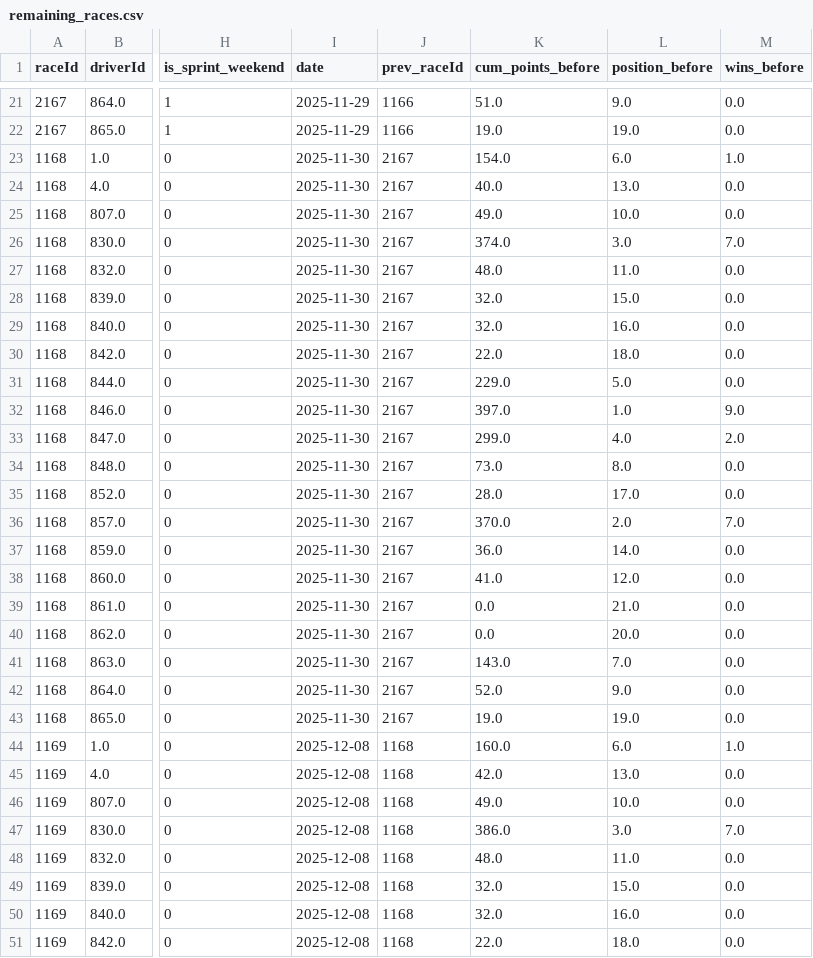
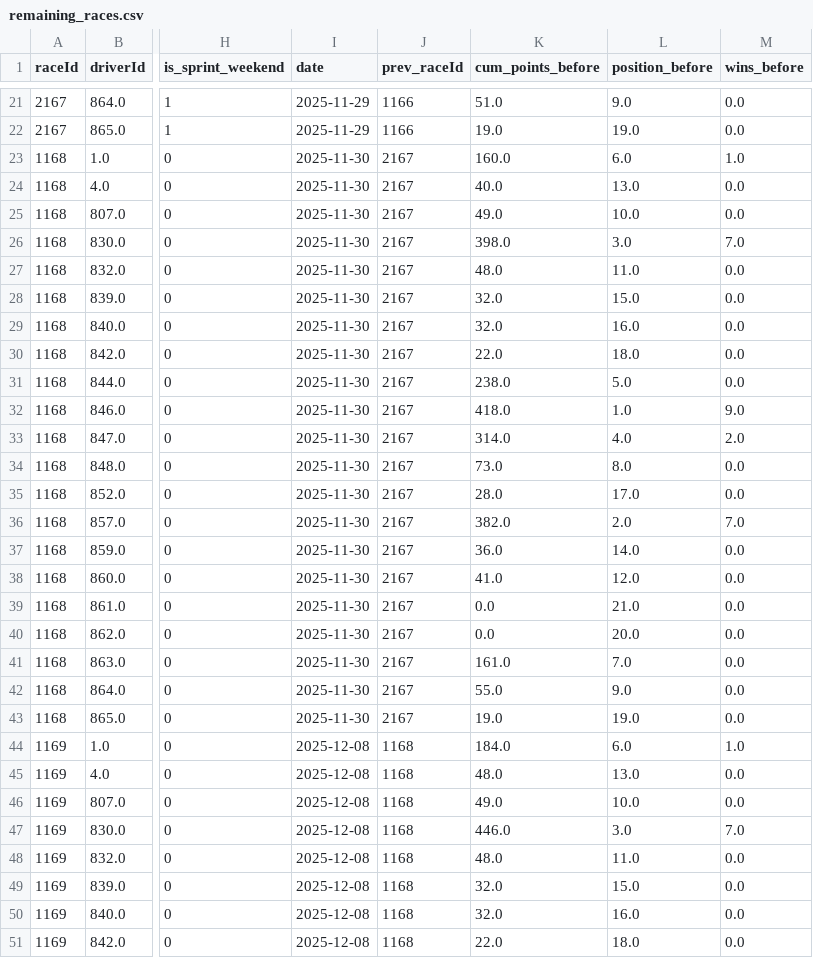
Before and after one commit to nathantkn/f1-2025-driver-championship-predictor, a CSV file: data-cleaned/remaining_races.csv, drawn as a sheet; only a part is shown, gaps mark what is left out; the diff covers the shown part only; the diff names each change by its address in the sheet, - before the commit and + after, or states it on an @@ line.

```diff
--- a/data-cleaned/remaining_races.csv
+++ b/data-cleaned/remaining_races.csv
-K23 (cum_points_before): 154.0
+K23 (cum_points_before): 160.0
-K26 (cum_points_before): 374.0
+K26 (cum_points_before): 398.0
-K31 (cum_points_before): 229.0
+K31 (cum_points_before): 238.0
-K32 (cum_points_before): 397.0
+K32 (cum_points_before): 418.0
-K33 (cum_points_before): 299.0
+K33 (cum_points_before): 314.0
-K36 (cum_points_before): 370.0
+K36 (cum_points_before): 382.0
-K41 (cum_points_before): 143.0
+K41 (cum_points_before): 161.0
-K42 (cum_points_before): 52.0
+K42 (cum_points_before): 55.0
-K44 (cum_points_before): 160.0
+K44 (cum_points_before): 184.0
-K45 (cum_points_before): 42.0
+K45 (cum_points_before): 48.0
-K47 (cum_points_before): 386.0
+K47 (cum_points_before): 446.0
```
Also changed, not shown: 7 edited cells elsewhere in this file, 2025_championship_projection.csv, remaining_races_predictions.csv, 2 other files.
